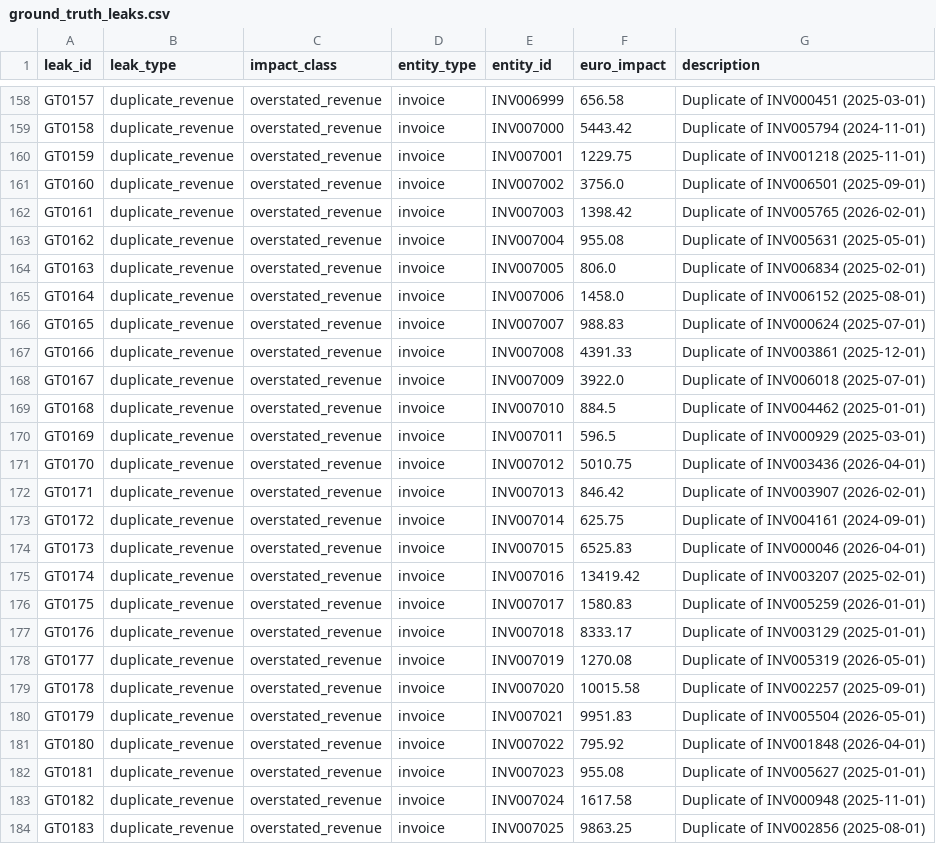
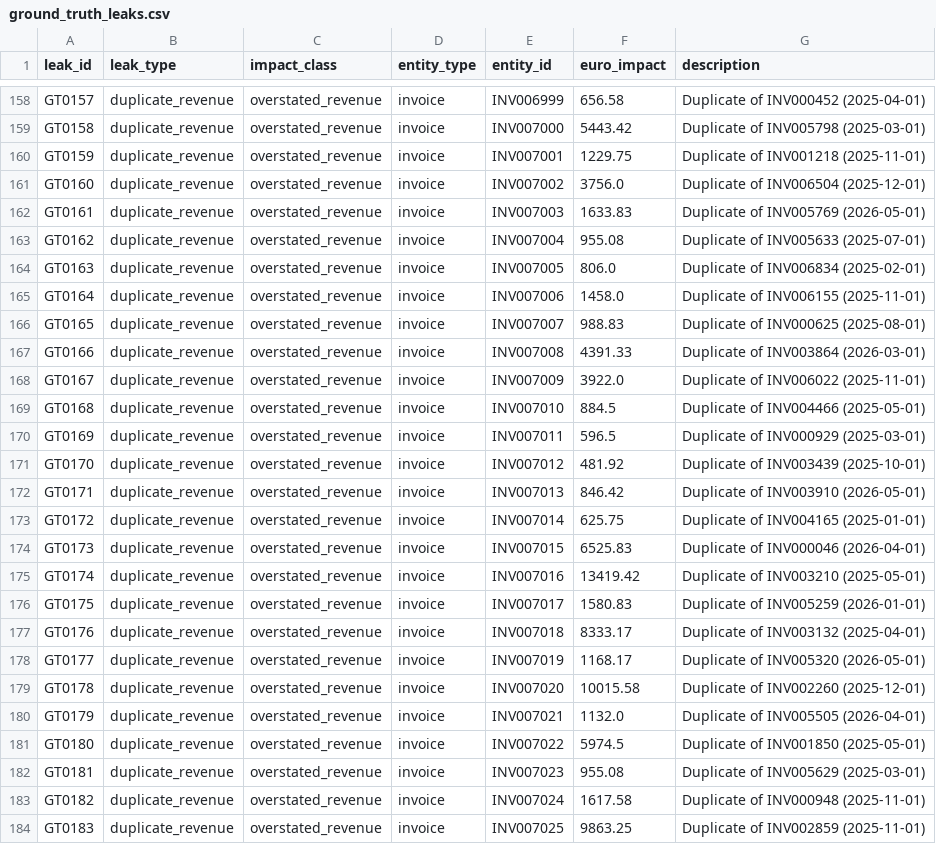
Before and after one commit to aryanmmohammad-commits/flow_audit_v2, a CSV file: seeds/ground_truth_leaks.csv, drawn as a sheet; only a part is shown, gaps mark what is left out; the diff covers the shown part only; the diff names each change by its address in the sheet, - before the commit and + after, or states it on an @@ line.

```diff
--- a/seeds/ground_truth_leaks.csv
+++ b/seeds/ground_truth_leaks.csv
-G158 (description): Duplicate of INV000451 (2025-03-01)
+G158 (description): Duplicate of INV000452 (2025-04-01)
-G159 (description): Duplicate of INV005794 (2024-11-01)
+G159 (description): Duplicate of INV005798 (2025-03-01)
-G161 (description): Duplicate of INV006501 (2025-09-01)
+G161 (description): Duplicate of INV006504 (2025-12-01)
-F162 (euro_impact): 1398.42
+F162 (euro_impact): 1633.83
-G162 (description): Duplicate of INV005765 (2026-02-01)
+G162 (description): Duplicate of INV005769 (2026-05-01)
-G163 (description): Duplicate of INV005631 (2025-05-01)
+G163 (description): Duplicate of INV005633 (2025-07-01)
-G165 (description): Duplicate of INV006152 (2025-08-01)
+G165 (description): Duplicate of INV006155 (2025-11-01)
-G166 (description): Duplicate of INV000624 (2025-07-01)
+G166 (description): Duplicate of INV000625 (2025-08-01)
-G167 (description): Duplicate of INV003861 (2025-12-01)
+G167 (description): Duplicate of INV003864 (2026-03-01)
-G168 (description): Duplicate of INV006018 (2025-07-01)
+G168 (description): Duplicate of INV006022 (2025-11-01)
-G169 (description): Duplicate of INV004462 (2025-01-01)
+G169 (description): Duplicate of INV004466 (2025-05-01)
-F171 (euro_impact): 5010.75
+F171 (euro_impact): 481.92
-G171 (description): Duplicate of INV003436 (2026-04-01)
+G171 (description): Duplicate of INV003439 (2025-10-01)
-G172 (description): Duplicate of INV003907 (2026-02-01)
+G172 (description): Duplicate of INV003910 (2026-05-01)
-G173 (description): Duplicate of INV004161 (2024-09-01)
+G173 (description): Duplicate of INV004165 (2025-01-01)
-G175 (description): Duplicate of INV003207 (2025-02-01)
+G175 (description): Duplicate of INV003210 (2025-05-01)
-G177 (description): Duplicate of INV003129 (2025-01-01)
+G177 (description): Duplicate of INV003132 (2025-04-01)
-F178 (euro_impact): 1270.08
+F178 (euro_impact): 1168.17
-G178 (description): Duplicate of INV005319 (2026-05-01)
+G178 (description): Duplicate of INV005320 (2026-05-01)
-G179 (description): Duplicate of INV002257 (2025-09-01)
+G179 (description): Duplicate of INV002260 (2025-12-01)
-F180 (euro_impact): 9951.83
+F180 (euro_impact): 1132.0
-G180 (description): Duplicate of INV005504 (2026-05-01)
+G180 (description): Duplicate of INV005505 (2026-04-01)
-F181 (euro_impact): 795.92
+F181 (euro_impact): 5974.5
-G181 (description): Duplicate of INV001848 (2026-04-01)
+G181 (description): Duplicate of INV001850 (2025-05-01)
-G182 (description): Duplicate of INV005627 (2025-01-01)
+G182 (description): Duplicate of INV005629 (2025-03-01)
-G184 (description): Duplicate of INV002856 (2025-08-01)
+G184 (description): Duplicate of INV002859 (2025-11-01)
```
Also changed, not shown: 133 edited cells elsewhere in this file, seeds/invoices.csv, 5 other files.
